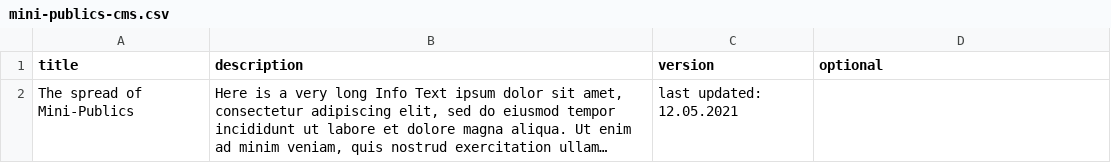
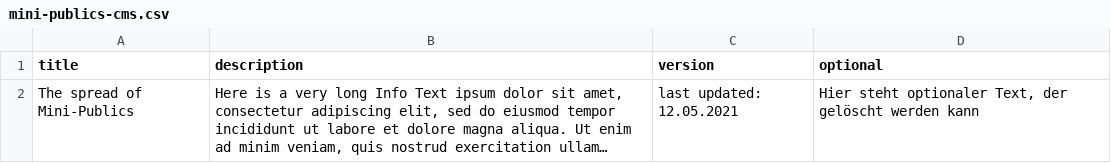
Before and after one commit to Labor-K/mini-publics, a CSV file: mini-publics-cms.csv, drawn as a sheet; long unchanged cells end in …; the diff names each change by its address in the sheet, - before the commit and + after, or states it on an @@ line.

Commit message:
optional_text_empty

```diff
--- a/mini-publics-cms.csv
+++ b/mini-publics-cms.csv
-D2 (optional): (empty)
+D2 (optional): Hier steht optionaler Text, der gelöscht werden kann
```
